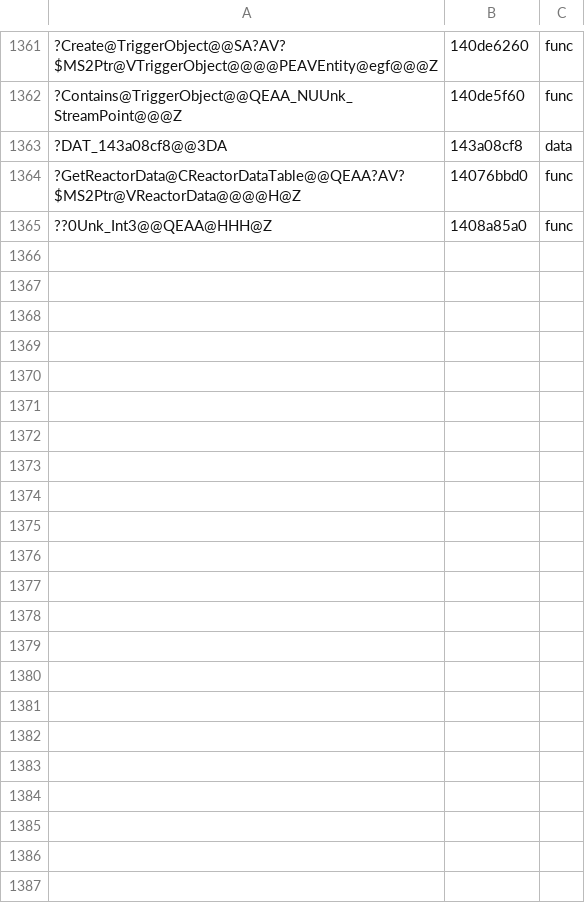
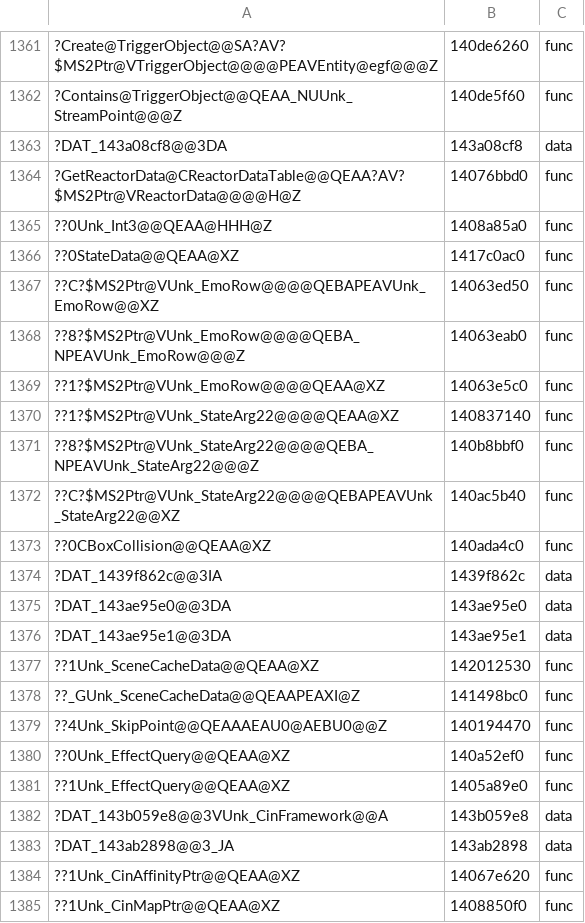
Before and after one commit to AngeloTadeucci/ms2-recomp, a TSV file: progress/symbols-manual.tsv, drawn as a sheet; only a part is shown, gaps mark what is left out; the diff covers the shown part only; the diff names each change by its address in the sheet, - before the commit and + after, or states it on an @@ line.

```diff
--- a/progress/symbols-manual.tsv
+++ b/progress/symbols-manual.tsv
+row 1366: ??0StateData@@QEAA@XZ | 1417c0ac0 | func
+row 1367: ??C?$MS2Ptr@VUnk_EmoRow@@@@QEBAPEAVUnk_EmoRow@@XZ | 14063ed50 | func
+row 1368: ??8?$MS2Ptr@VUnk_EmoRow@@@@QEBA_NPEAVUnk_EmoRow@@@Z | 14063eab0 | func
+row 1369: ??1?$MS2Ptr@VUnk_EmoRow@@@@QEAA@XZ | 14063e5c0 | func
+row 1370: ??1?$MS2Ptr@VUnk_StateArg22@@@@QEAA@XZ | 140837140 | func
+row 1371: ??8?$MS2Ptr@VUnk_StateArg22@@@@QEBA_NPEAVUnk_StateArg22@@@Z | 140b8bbf0 | func
+row 1372: ??C?$MS2Ptr@VUnk_StateArg22@@@@QEBAPEAVUnk_StateArg22@@XZ | 140ac5b40 | func
+row 1373: ??0CBoxCollision@@QEAA@XZ | 140ada4c0 | func
+row 1374: ?DAT_1439f862c@@3IA | 1439f862c | data
+row 1375: ?DAT_143ae95e0@@3DA | 143ae95e0 | data
+row 1376: ?DAT_143ae95e1@@3DA | 143ae95e1 | data
+row 1377: ??1Unk_SceneCacheData@@QEAA@XZ | 142012530 | func
+row 1378: ??_GUnk_SceneCacheData@@QEAAPEAXI@Z | 141498bc0 | func
+row 1379: ??4Unk_SkipPoint@@QEAAAEAU0@AEBU0@@Z | 140194470 | func
+row 1380: ??0Unk_EffectQuery@@QEAA@XZ | 140a52ef0 | func
+row 1381: ??1Unk_EffectQuery@@QEAA@XZ | 1405a89e0 | func
+row 1382: ?DAT_143b059e8@@3VUnk_CinFramework@@A | 143b059e8 | data
+row 1383: ?DAT_143ab2898@@3_JA | 143ab2898 | data
+row 1384: ??1Unk_CinAffinityPtr@@QEAA@XZ | 14067e620 | func
+row 1385: ??1Unk_CinMapPtr@@QEAA@XZ | 1408850f0 | func
```
Also changed, not shown: 15 added rows elsewhere in this file.
